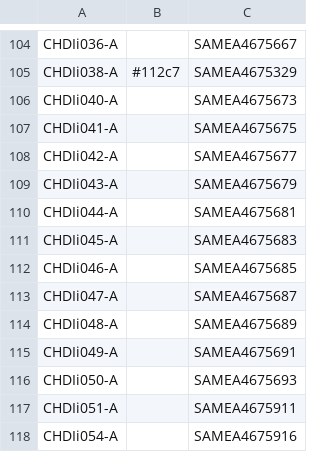
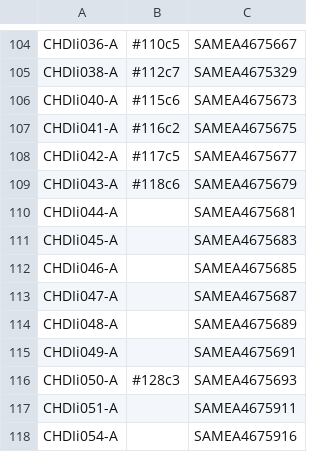
Before and after one commit to EMBL-EBI-GCA/literature_mining_ids, a TSV file: ebisc.tsv, drawn as a sheet; only a part is shown, gaps mark what is left out; the diff covers the shown part only; the diff names each change by its address in the sheet, - before the commit and + after, or states it on an @@ line.

```diff
--- a/ebisc.tsv
+++ b/ebisc.tsv
-B104: (empty)
+B104: #110c5
-B106: (empty)
+B106: #115c6
-B107: (empty)
+B107: #116c2
-B108: (empty)
+B108: #117c5
-B109: (empty)
+B109: #118c6
-B116: (empty)
+B116: #128c3
```
Also changed, not shown: 23 edited cells elsewhere in this file.
